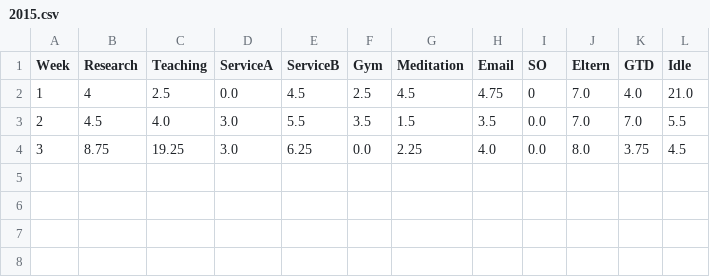
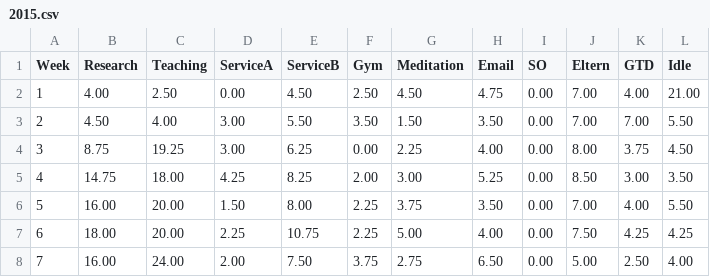
Before and after one commit to forero/Time, a CSV file: 2015.csv, drawn as a sheet.

```diff
--- a/2015.csv
+++ b/2015.csv
@@ -1,4 +1,8 @@
 Week, Research, Teaching, ServiceA, ServiceB, Gym, Meditation, Email, SO, Eltern, GTD, Idle
-1, 4, 2.5, 0.0, 4.5, 2.5, 4.5, 4.75, 0, 7.0, 4.0, 21.0
-2, 4.5, 4.0, 3.0, 5.5, 3.5, 1.5, 3.5, 0.0, 7.0, 7.0, 5.5
-3, 8.75, 19.25, 3.0, 6.25, 0.0, 2.25, 4.0, 0.0, 8.0, 3.75, 4.5
+1, 4.00,  2.50,  0.00, 4.50,  2.50, 4.50, 4.75, 0.00, 7.00, 4.00, 21.00
+2, 4.50,  4.00,  3.00, 5.50,  3.50, 1.50, 3.50, 0.00, 7.00, 7.00, 5.50
+3, 8.75,  19.25, 3.00, 6.25,  0.00, 2.25, 4.00, 0.00, 8.00, 3.75, 4.50
+4, 14.75, 18.00, 4.25, 8.25,  2.00, 3.00, 5.25, 0.00, 8.50, 3.00, 3.50
+5, 16.00, 20.00, 1.50, 8.00,  2.25, 3.75, 3.50, 0.00, 7.00, 4.00, 5.50
+6, 18.00, 20.00, 2.25, 10.75, 2.25, 5.00, 4.00, 0.00, 7.50, 4.25, 4.25
+7, 16.00, 24.00, 2.00, 7.50,  3.75, 2.75, 6.50, 0.00, 5.00, 2.50, 4.00
```
